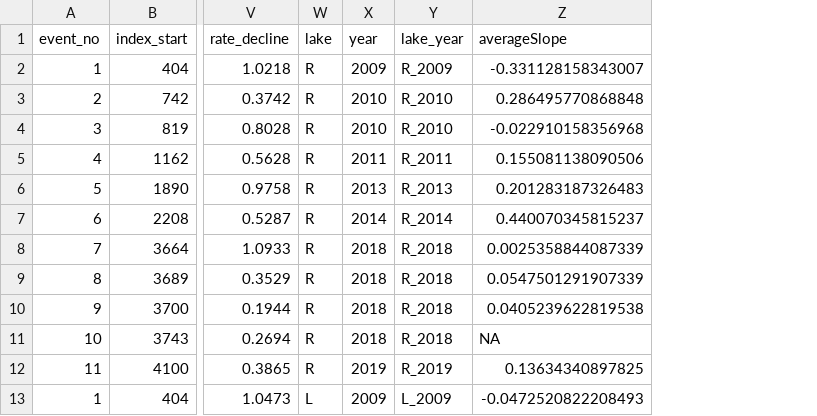
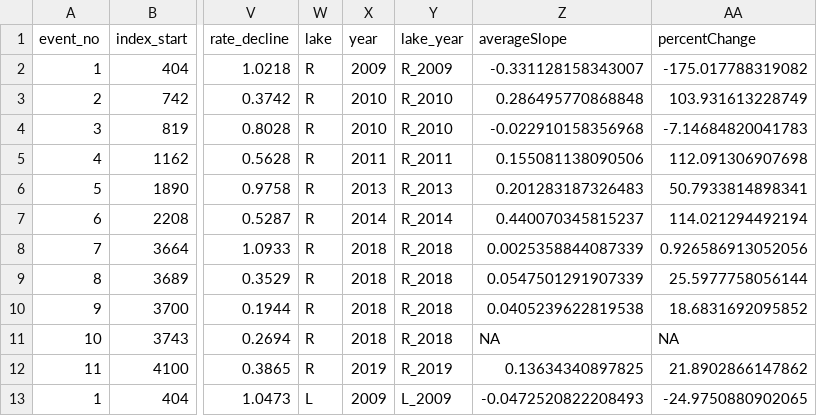
Before and after one commit to dkszydlowski/north_temperate_heatwaves, a CSV file: results/heatwaves_with_slopes.csv, drawn as a sheet; only a part is shown, gaps mark what is left out; the diff names each change by its address in the sheet, - before the commit and + after, or states it on an @@ line.

```diff
--- a/results/heatwaves_with_slopes.csv
+++ b/results/heatwaves_with_slopes.csv
+column AA (percentChange), rows 2-13: -175.017788319082 | 103.931613228749 | -7.14684820041783 | 112.091306907698 | 50.7933814898341 | 114.021294492194 | 0.926586913052056 | 25.5977758056144 | 18.6831692095852 | NA | 21.8902866147862 | -24.9750880902065
```
Also changed, not shown: 18 other files.
